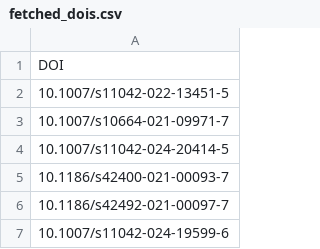
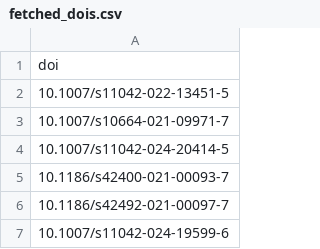
Before and after one commit to AichaNT/bachelor_thesis, a CSV file: data/processed/fetched_dois.csv, drawn as a sheet; only a part is shown.

Commit message:
Update fetched_dois.csv

```diff
--- a/data/processed/fetched_dois.csv
+++ b/data/processed/fetched_dois.csv
@@ -1,2 +1,2 @@
-DOI
+doi
 10.1007/s11042-022-13451-5
```
